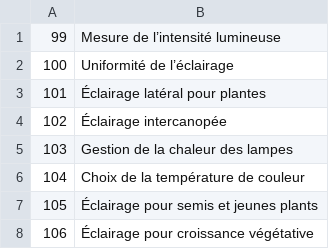
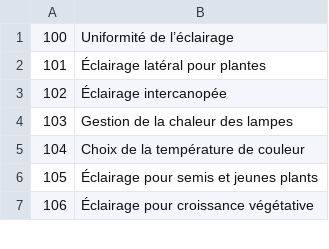
Before and after one commit to cloviskill/web, a CSV file: themes.csv, drawn as a sheet; only a part is shown.

Commit message:
Add blog313.html - theme 99

```diff
--- a/themes.csv
+++ b/themes.csv
@@ -1,2 +1 @@
-99;Mesure de l’intensité lumineuse
 100;Uniformité de l’éclairage
```
Also changed, not shown: 1 other file.
